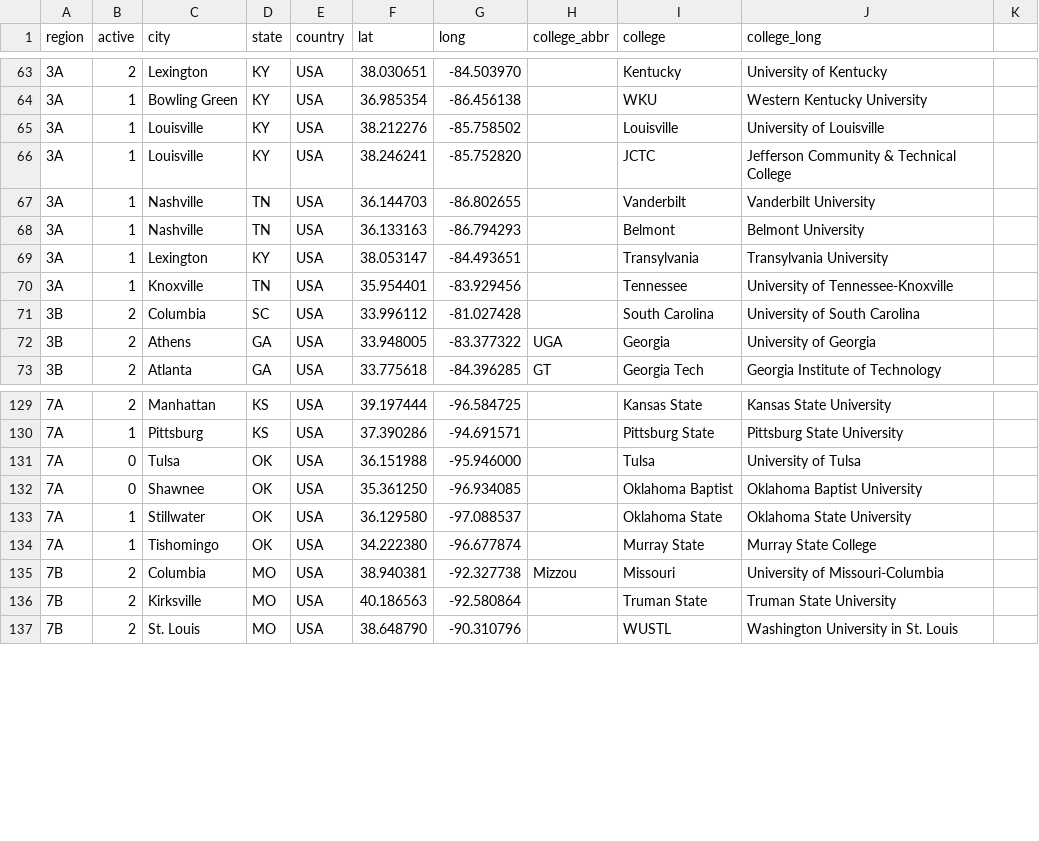
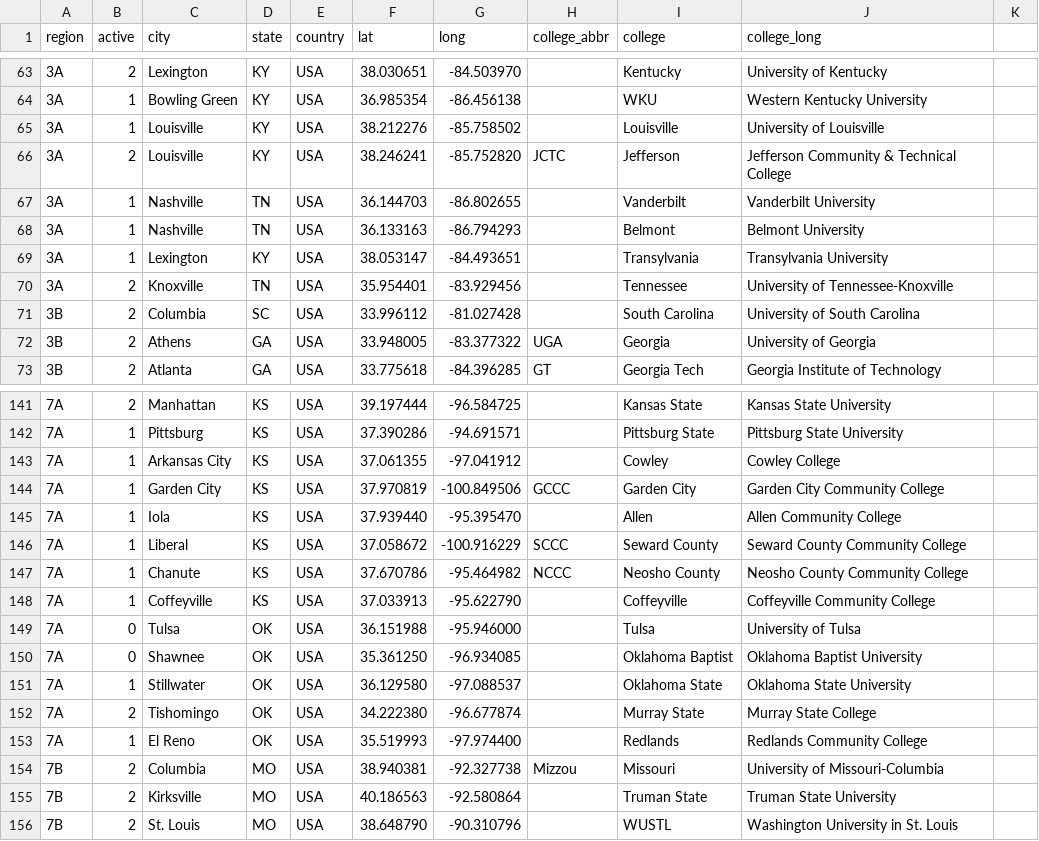
Before and after one commit to quizbowl/collegecalendar, a TSV file: map/colleges.tsv, drawn as a sheet; only a part is shown, gaps mark what is left out; the diff covers the shown part only.

Commit message:
Community college overhaul (fixes #41)

```diff
--- a/map/colleges.tsv
+++ b/map/colleges.tsv
@@ -65,3 +65,3 @@ region	active	city	state	country	lat	long	college_abbr	college	college_long
 3A	1	Louisville	KY	USA	38.212276	-85.758502		Louisville	University of Louisville
-3A	1	Louisville	KY	USA	38.246241	-85.752820		JCTC	Jefferson Community & Technical College
+3A	2	Louisville	KY	USA	38.246241	-85.752820	JCTC	Jefferson	Jefferson Community & Technical College
 3A	1	Nashville	TN	USA	36.144703	-86.802655		Vanderbilt	Vanderbilt University
@@ -69,3 +69,3 @@ region	active	city	state	country	lat	long	college_abbr	college	college_long
 3A	1	Lexington	KY	USA	38.053147	-84.493651		Transylvania	Transylvania University
-3A	1	Knoxville	TN	USA	35.954401	-83.929456		Tennessee	University of Tennessee-Knoxville
+3A	2	Knoxville	TN	USA	35.954401	-83.929456		Tennessee	University of Tennessee-Knoxville
 3B	2	Columbia	SC	USA	33.996112	-81.027428		South Carolina	University of South Carolina
@@ -130,2 +142,8 @@ region	active	city	state	country	lat	long	college_abbr	college	college_long
 7A	1	Pittsburg	KS	USA	37.390286	-94.691571		Pittsburg State	Pittsburg State University
+7A	1	Arkansas City	KS	USA	37.061355	-97.041912		Cowley	Cowley College
+7A	1	Garden City	KS	USA	37.970819	-100.849506	GCCC	Garden City	Garden City Community College
+7A	1	Iola	KS	USA	37.939440	-95.395470		Allen	Allen Community College
+7A	1	Liberal	KS	USA	37.058672	-100.916229	SCCC	Seward County	Seward County Community College
+7A	1	Chanute	KS	USA	37.670786	-95.464982	NCCC	Neosho County	Neosho County Community College
+7A	1	Coffeyville	KS	USA	37.033913	-95.622790		Coffeyville	Coffeyville Community College
 7A	0	Tulsa	OK	USA	36.151988	-95.946000		Tulsa	University of Tulsa
@@ -133,3 +151,4 @@ region	active	city	state	country	lat	long	college_abbr	college	college_long
 7A	1	Stillwater	OK	USA	36.129580	-97.088537		Oklahoma State	Oklahoma State University
-7A	1	Tishomingo	OK	USA	34.222380	-96.677874		Murray State	Murray State College
+7A	2	Tishomingo	OK	USA	34.222380	-96.677874		Murray State	Murray State College
+7A	1	El Reno	OK	USA	35.519993	-97.974400		Redlands	Redlands Community College
 7B	2	Columbia	MO	USA	38.940381	-92.327738	Mizzou	Missouri	University of Missouri-Columbia
```
Also changed, not shown: 12 added rows and 5 edited cells elsewhere in this file.
